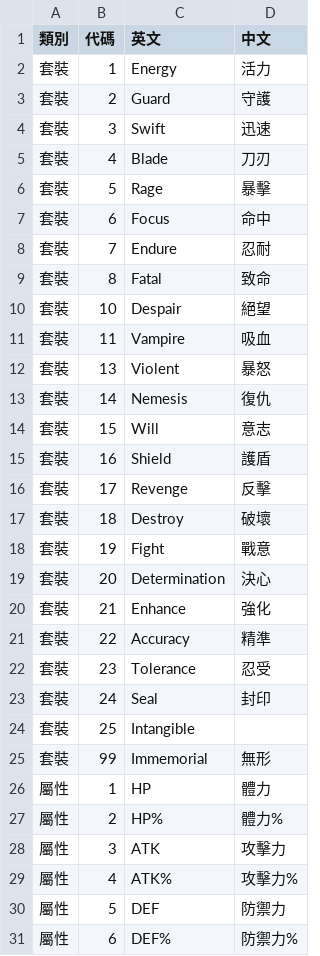
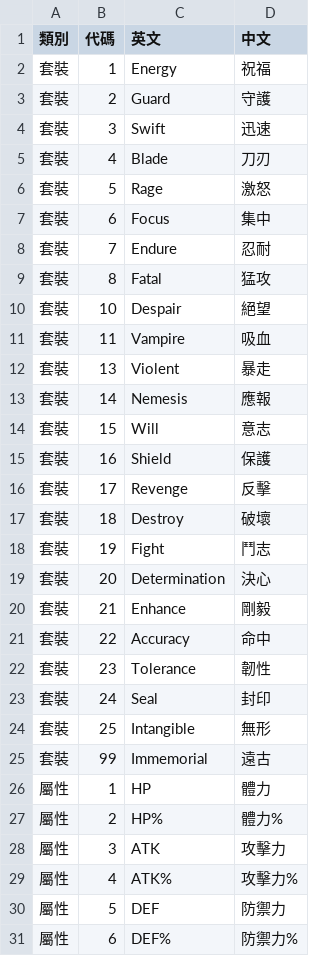
Before and after one commit to Millet0217/summonerswar-tool, a CSV file: 對照表/符文.csv, drawn as a sheet; only a part is shown.

```diff
--- a/對照表/符文.csv
+++ b/對照表/符文.csv
@@ -1,3 +1,3 @@
 類別,代碼,英文,中文
-套裝,1,Energy,活力
+套裝,1,Energy,祝福
 套裝,2,Guard,守護
@@ -5,22 +5,22 @@
 套裝,4,Blade,刀刃
-套裝,5,Rage,暴擊
-套裝,6,Focus,命中
+套裝,5,Rage,激怒
+套裝,6,Focus,集中
 套裝,7,Endure,忍耐
-套裝,8,Fatal,致命
+套裝,8,Fatal,猛攻
 套裝,10,Despair,絕望
 套裝,11,Vampire,吸血
-套裝,13,Violent,暴怒
-套裝,14,Nemesis,復仇
+套裝,13,Violent,暴走
+套裝,14,Nemesis,應報
 套裝,15,Will,意志
-套裝,16,Shield,護盾
+套裝,16,Shield,保護
 套裝,17,Revenge,反擊
 套裝,18,Destroy,破壞
-套裝,19,Fight,戰意
+套裝,19,Fight,鬥志
 套裝,20,Determination,決心
-套裝,21,Enhance,強化
-套裝,22,Accuracy,精準
-套裝,23,Tolerance,忍受
+套裝,21,Enhance,剛毅
+套裝,22,Accuracy,命中
+套裝,23,Tolerance,韌性
 套裝,24,Seal,封印
-套裝,25,Intangible,
-套裝,99,Immemorial,無形
+套裝,25,Intangible,無形
+套裝,99,Immemorial,遠古
 屬性,1,HP,體力
```
Also changed, not shown: 3 other files.
